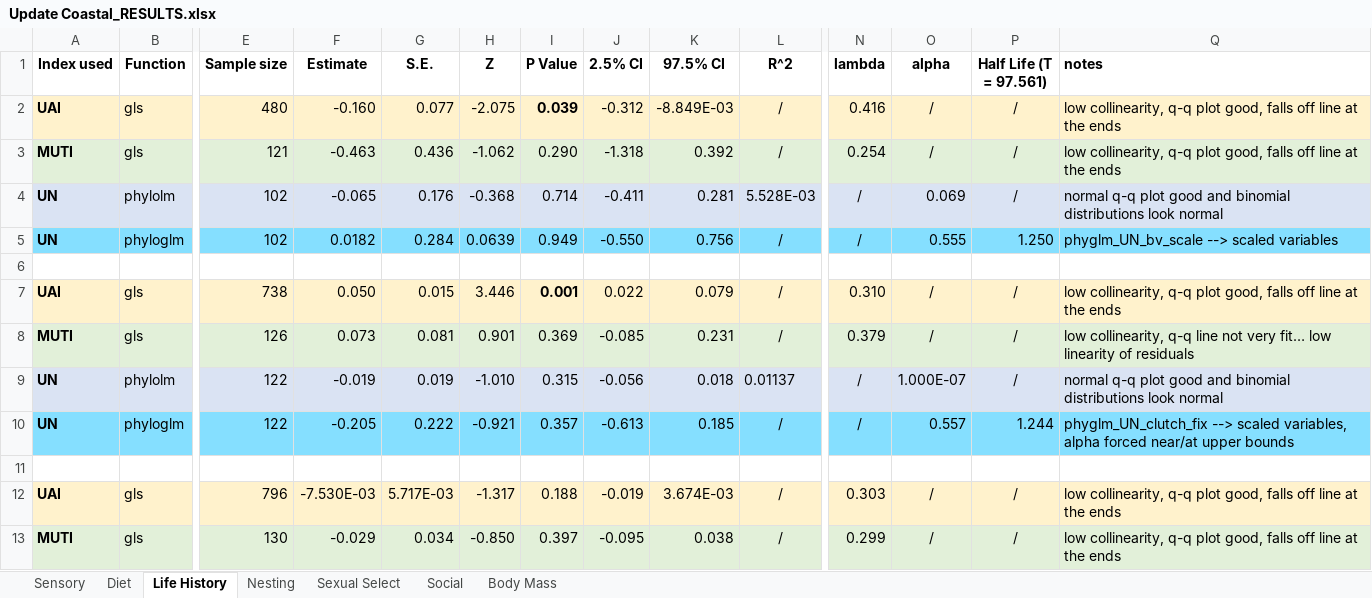
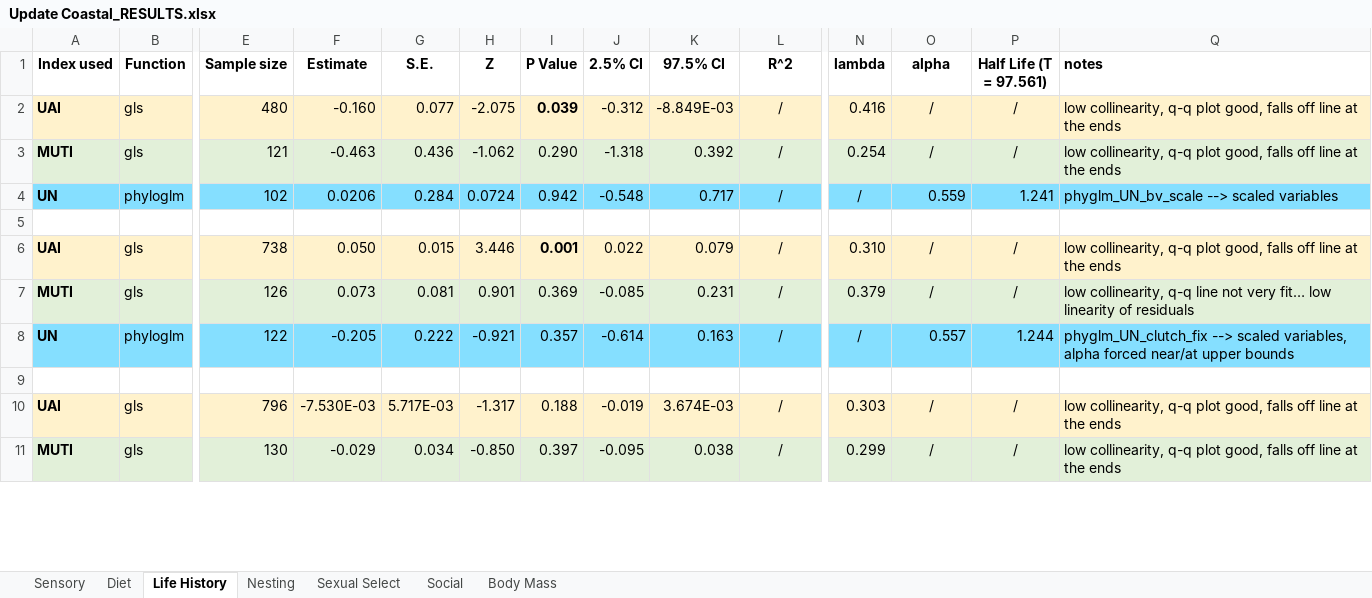
Before and after one commit to emmagarrison2/CoastalBirdsUPDATE, an Excel workbook: Results/Update Coastal_RESULTS.xlsx, sheet Life History, drawn as a sheet; only a part is shown, gaps mark what is left out; values as stored, in another font and other column widths than the file's, no borders; removed rows and columns are numbered as before the commit, all else as after; rows hold the shown columns only; the diff covers the shown part only; the diff names each change by its address in the sheet, - before the commit and + after, or states it on an @@ line.

Commit message:
Imported correct phyloglm RDS files from Sarah's email - re-did results table to include correct values. Created temp script (Phyloglm.Results.ReRun.R) to rerun model summaries in.

```diff
--- a/Results/Update Coastal_RESULTS.xlsx (sheet Life History)
+++ b/Results/Update Coastal_RESULTS.xlsx (sheet Life History)
-row 4: UN | phylolm | 102 | -0.065 | 0.176 | -0.368 | 0.714 | -0.411 | 0.281 | 5.528E-03 | / | 0.069 | / | normal q-q plot good and binomial distributions look normal
-F4 (Estimate): 0.0182
+F4 (Estimate): 0.0206
-H4 (Z): 0.0639
+H4 (Z): 0.0724
-I4 (P Value): 0.949
+I4 (P Value): 0.942
-J4 (2.5% CI): -0.550
+J4 (2.5% CI): -0.548
-K4 (97.5% CI): 0.756
+K4 (97.5% CI): 0.717
-O4 (alpha): 0.555
+O4 (alpha): 0.559
-P4 (Half Life (T = 97.561)): 1.250
+P4 (Half Life (T = 97.561)): 1.241
-row 9: UN | phylolm | 122 | -0.019 | 0.019 | -1.010 | 0.315 | -0.056 | 0.018 | 0.01137 | / | 1.000E-07 | / | normal q-q plot good and binomial distributions look normal
-J8 (2.5% CI): -0.613
+J8 (2.5% CI): -0.614
-K8 (97.5% CI): 0.185
+K8 (97.5% CI): 0.163
```
Also changed, not shown: 3 removed rows, 10 edited cells and cell formats elsewhere in this sheet, sheet Nesting, sheet Sexual Select, sheet Diet, sheet Sensory, sheet Social, sheet Body Mass, 23 other files.
